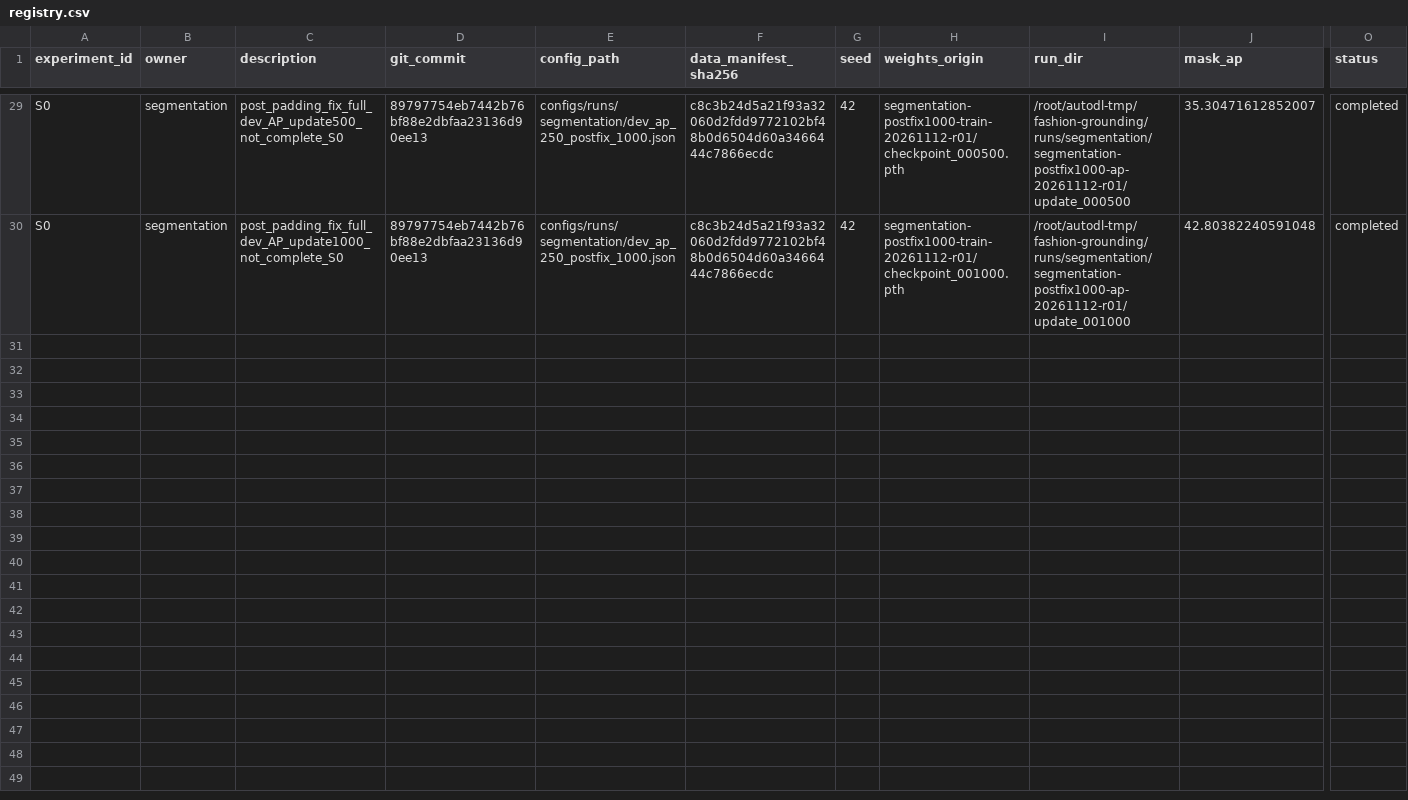
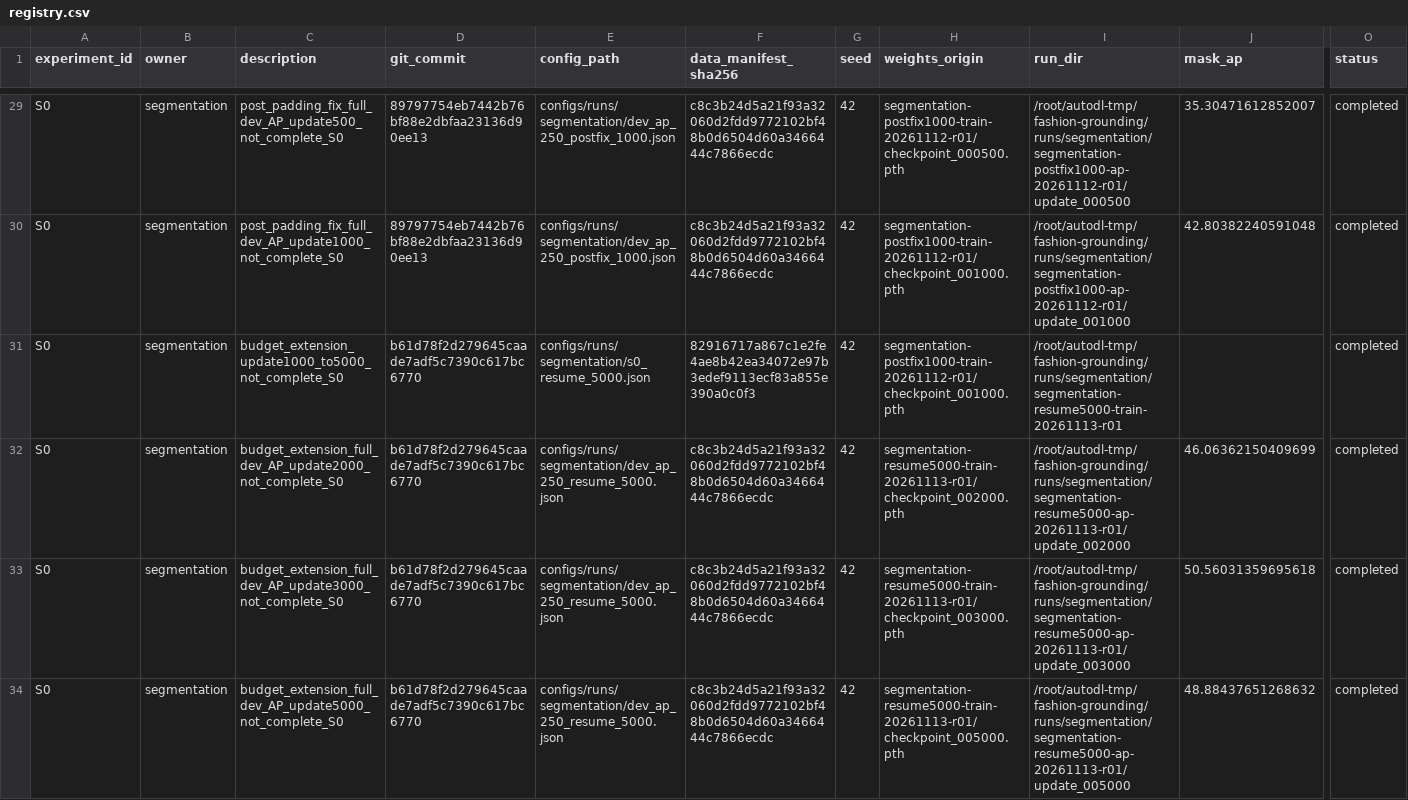
Before and after one commit to rickyliuchunyu/comp4471-fashion-grounding, a CSV file: experiments/registry.csv, drawn as a sheet; only a part is shown, gaps mark what is left out; rows hold the shown columns only; the diff names each change by its address in the sheet, - before the commit and + after, or states it on an @@ line.

Commit message:
Record bounded 1000-to-5000 continuation and dev-selected checkpoint

```diff
--- a/experiments/registry.csv
+++ b/experiments/registry.csv
+row 31: S0 | segmentation | budget_extension_update1000_to5000_not_complete_S0 | b61d78f2d279645caade7adf5c7390c617bc6770 | configs/runs/segmentation/s0_resume_5000.json | 82916717a867c1e2fe4ae8b42ea34072e97b3edef9113ecf83a855e390a0c0f3 | 42 | segmentation-postfix1000-train-20261112-r01/checkpoint_001000.pth | /root/autodl-tmp/fashion-grounding/runs/segmentation/segmentation-resume5000-train-20261113-r01 |  | completed
+row 32: S0 | segmentation | budget_extension_full_dev_AP_update2000_not_complete_S0 | b61d78f2d279645caade7adf5c7390c617bc6770 | configs/runs/segmentation/dev_ap_250_resume_5000.json | c8c3b24d5a21f93a32060d2fdd9772102bf48b0d6504d60a3466444c7866ecdc | 42 | segmentation-resume5000-train-20261113-r01/checkpoint_002000.pth | /root/autodl-tmp/fashion-grounding/runs/segmentation/segmentation-resume5000-ap-20261113-r01/update_002000 | 46.06362150409699 | completed
+row 33: S0 | segmentation | budget_extension_full_dev_AP_update3000_not_complete_S0 | b61d78f2d279645caade7adf5c7390c617bc6770 | configs/runs/segmentation/dev_ap_250_resume_5000.json | c8c3b24d5a21f93a32060d2fdd9772102bf48b0d6504d60a3466444c7866ecdc | 42 | segmentation-resume5000-train-20261113-r01/checkpoint_003000.pth | /root/autodl-tmp/fashion-grounding/runs/segmentation/segmentation-resume5000-ap-20261113-r01/update_003000 | 50.56031359695618 | completed
+row 34: S0 | segmentation | budget_extension_full_dev_AP_update5000_not_complete_S0 | b61d78f2d279645caade7adf5c7390c617bc6770 | configs/runs/segmentation/dev_ap_250_resume_5000.json | c8c3b24d5a21f93a32060d2fdd9772102bf48b0d6504d60a3466444c7866ecdc | 42 | segmentation-resume5000-train-20261113-r01/checkpoint_005000.pth | /root/autodl-tmp/fashion-grounding/runs/segmentation/segmentation-resume5000-ap-20261113-r01/update_005000 | 48.88437651268632 | completed
```
Also changed, not shown: 39 other files.
